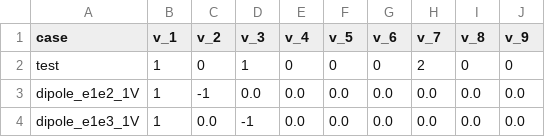
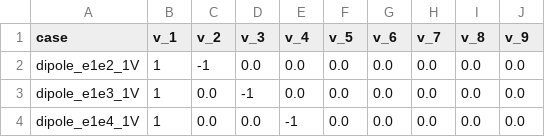
Before and after one commit to bytheseaside/phantom_simulation, a CSV file: run/simulation_cases.csv, drawn as a sheet; only a part is shown; the shorter side is filled out with more unchanged rows; the diff names each change by its address in the sheet, - before the commit and + after, or states it on an @@ line.

Commit message:
Revert "Add new algorithms and comprehensive documentation; update simulation cases and solver parameters"
This reverts commit b182747e78f5347d6ac42c3564732016bfa5beb5.

```diff
--- a/run/simulation_cases.csv
+++ b/run/simulation_cases.csv
-row 2: test | 1 | 0 | 1 | 0 | 0 | 0 | 2 | 0 | 0
```
Also changed, not shown: 4 other files.
